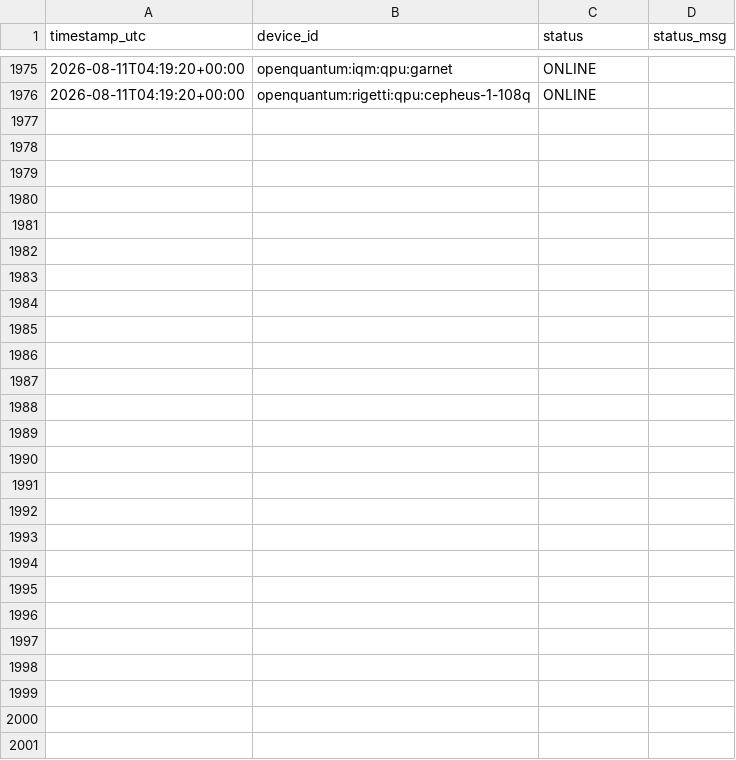
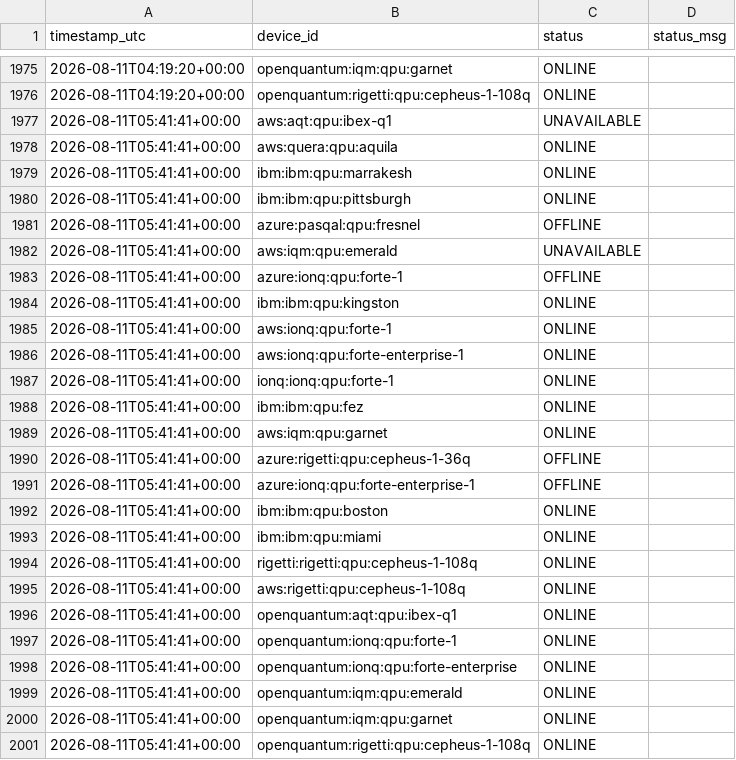
Before and after one commit to Nwest229/quantum_specs_tracker, a CSV file: data/uptime_log.csv, drawn as a sheet; only a part is shown, gaps mark what is left out; the diff names each change by its address in the sheet, - before the commit and + after, or states it on an @@ line.

```diff
--- a/data/uptime_log.csv
+++ b/data/uptime_log.csv
+row 1977: 2026-08-11T05:41:41+00:00 | aws:aqt:qpu:ibex-q1 | UNAVAILABLE
+row 1978: 2026-08-11T05:41:41+00:00 | aws:quera:qpu:aquila | ONLINE
+row 1979: 2026-08-11T05:41:41+00:00 | ibm:ibm:qpu:marrakesh | ONLINE
+row 1980: 2026-08-11T05:41:41+00:00 | ibm:ibm:qpu:pittsburgh | ONLINE
+row 1981: 2026-08-11T05:41:41+00:00 | azure:pasqal:qpu:fresnel | OFFLINE
+row 1982: 2026-08-11T05:41:41+00:00 | aws:iqm:qpu:emerald | UNAVAILABLE
+row 1983: 2026-08-11T05:41:41+00:00 | azure:ionq:qpu:forte-1 | OFFLINE
+row 1984: 2026-08-11T05:41:41+00:00 | ibm:ibm:qpu:kingston | ONLINE
+row 1985: 2026-08-11T05:41:41+00:00 | aws:ionq:qpu:forte-1 | ONLINE
+row 1986: 2026-08-11T05:41:41+00:00 | aws:ionq:qpu:forte-enterprise-1 | ONLINE
+row 1987: 2026-08-11T05:41:41+00:00 | ionq:ionq:qpu:forte-1 | ONLINE
+row 1988: 2026-08-11T05:41:41+00:00 | ibm:ibm:qpu:fez | ONLINE
+row 1989: 2026-08-11T05:41:41+00:00 | aws:iqm:qpu:garnet | ONLINE
+row 1990: 2026-08-11T05:41:41+00:00 | azure:rigetti:qpu:cepheus-1-36q | OFFLINE
+row 1991: 2026-08-11T05:41:41+00:00 | azure:ionq:qpu:forte-enterprise-1 | OFFLINE
+row 1992: 2026-08-11T05:41:41+00:00 | ibm:ibm:qpu:boston | ONLINE
+row 1993: 2026-08-11T05:41:41+00:00 | ibm:ibm:qpu:miami | ONLINE
+row 1994: 2026-08-11T05:41:41+00:00 | rigetti:rigetti:qpu:cepheus-1-108q | ONLINE
+row 1995: 2026-08-11T05:41:41+00:00 | aws:rigetti:qpu:cepheus-1-108q | ONLINE
+row 1996: 2026-08-11T05:41:41+00:00 | openquantum:aqt:qpu:ibex-q1 | ONLINE
+row 1997: 2026-08-11T05:41:41+00:00 | openquantum:ionq:qpu:forte-1 | ONLINE
+row 1998: 2026-08-11T05:41:41+00:00 | openquantum:ionq:qpu:forte-enterprise | ONLINE
+row 1999: 2026-08-11T05:41:41+00:00 | openquantum:iqm:qpu:emerald | ONLINE
+row 2000: 2026-08-11T05:41:41+00:00 | openquantum:iqm:qpu:garnet | ONLINE
+row 2001: 2026-08-11T05:41:41+00:00 | openquantum:rigetti:qpu:cepheus-1-108q | ONLINE
```
Also changed, not shown: 1 other file.
